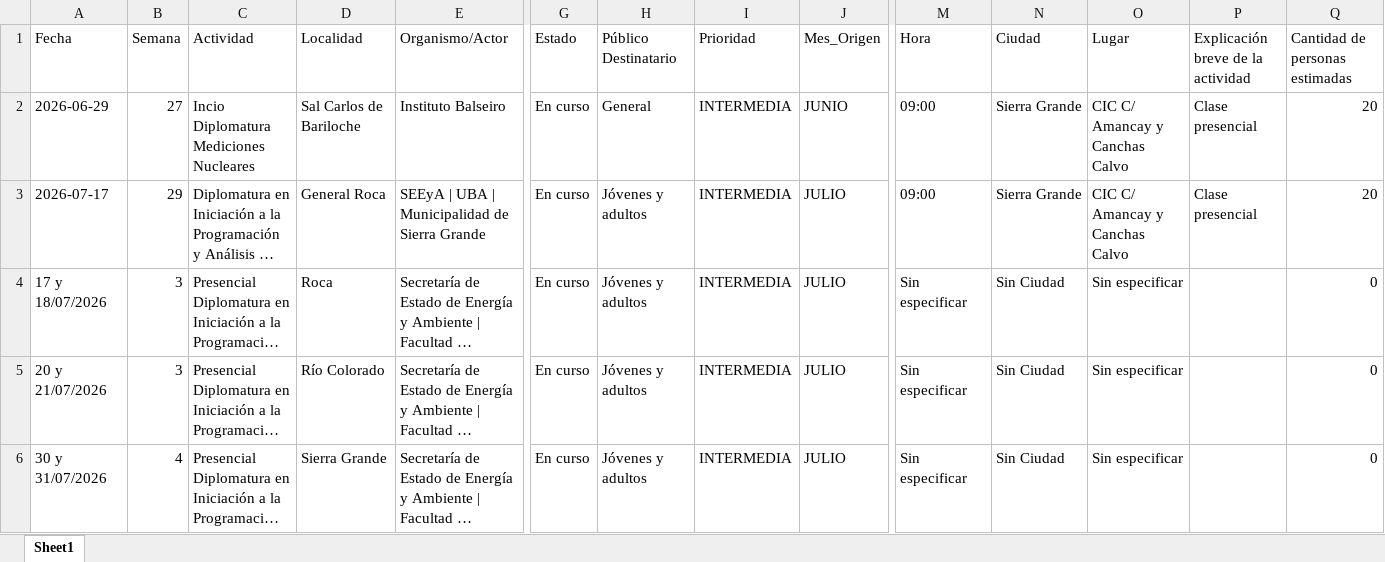
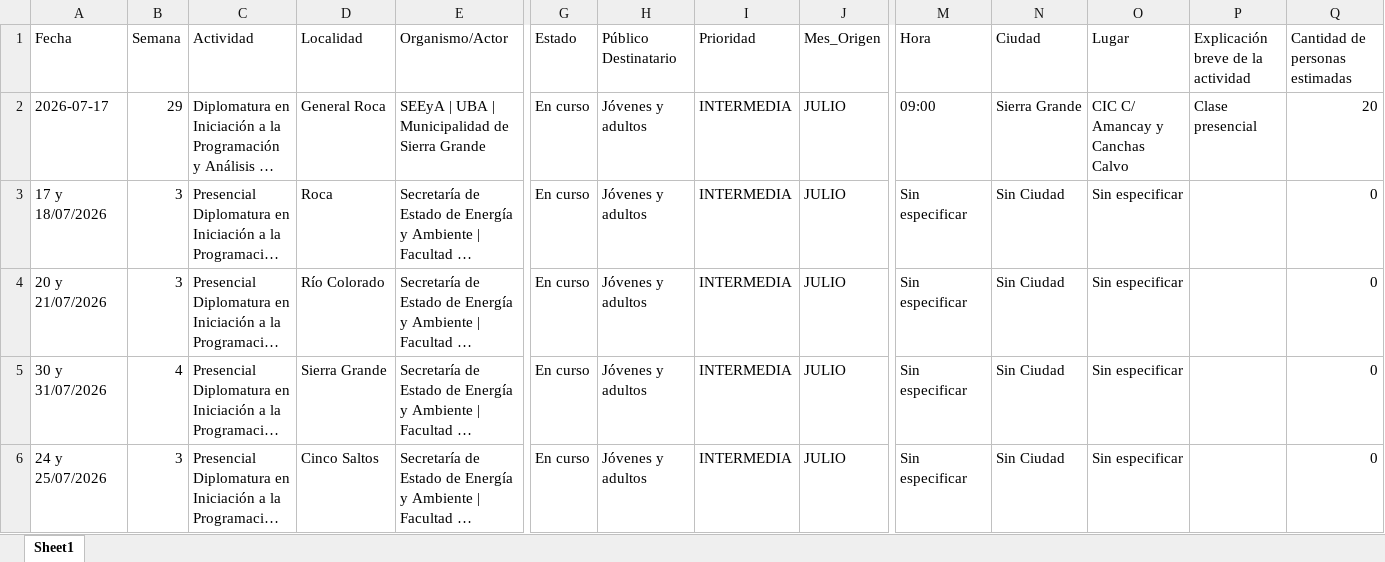
Before and after one commit to rocioneream-hub/agenda-territorial, an Excel workbook: agenda_territorial_consolidada.xlsx, sheet Sheet1, drawn as a sheet; only a part is shown, gaps mark what is left out; the shorter side is filled out with more unchanged rows; long unchanged cells end in …; values as stored, in another font and other column widths than the file's, no borders; rows hold the shown columns only; the diff names each change by its address in the sheet, - before the commit and + after, or states it on an @@ line.

Commit message:
Eliminar actividad fila 0

```diff
--- a/agenda_territorial_consolidada.xlsx (sheet Sheet1)
+++ b/agenda_territorial_consolidada.xlsx (sheet Sheet1)
-row 2: 2026-06-29 | 27 | Incio Diplomatura Mediciones Nucleares | Sal Carlos de Bariloche | Instituto Balseiro | En curso | General | INTERMEDIA | JUNIO | 09:00 | Sierra Grande | CIC C/ Amancay y Canchas Calvo | Clase presencial | 20
```
